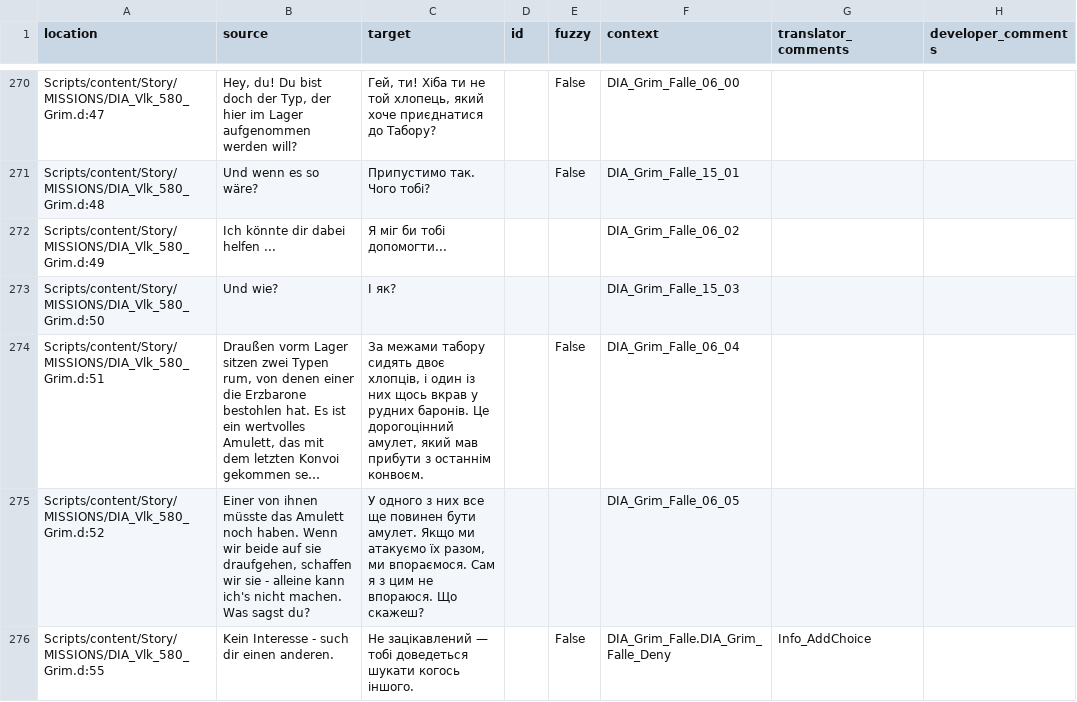
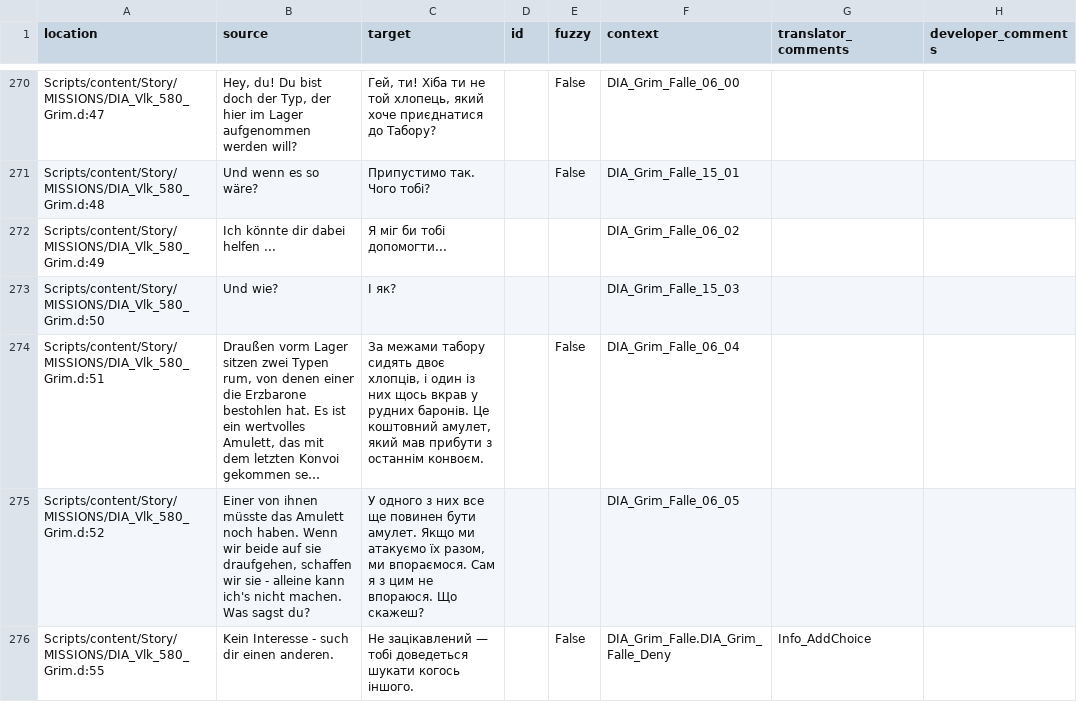
Before and after one commit to VaanaCZ/Gothic-1-localization, a CSV file: .translations/uk/Dia_VLK.csv, drawn as a sheet; only a part is shown, gaps mark what is left out; long unchanged cells end in …; the diff covers the shown part only; the diff names each change by its address in the sheet, - before the commit and + after, or states it on an @@ line.

Commit message:
Translated using Weblate (Ukrainian)
Currently translated at 100.0% (470 of 470 strings)

Translation: Gothic 1/Dia_VLK
Translate-URL: http://weblate.cokoliv.eu/projects/gothic-1/dia_vlk/uk/

```diff
--- a/.translations/uk/Dia_VLK.csv
+++ b/.translations/uk/Dia_VLK.csv
-C274 (target): …баронів. Це дорогоцінний амулет, який…
+C274 (target): …баронів. Це коштовний амулет, який…
```
Also changed, not shown: 4 edited cells elsewhere in this file.
